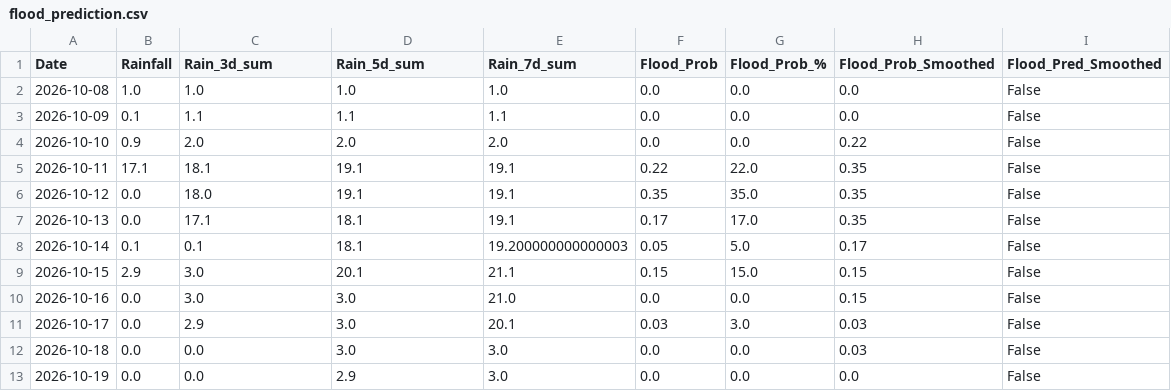
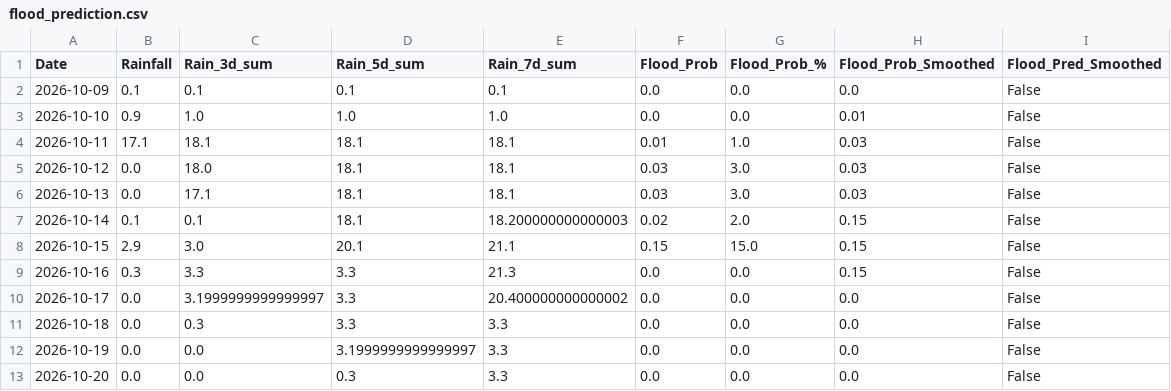
Before and after one commit to kgyb02/Matsya-Flood-detector, a CSV file: backend/csv_generator/flood_prediction.csv, drawn as a sheet.

```diff
--- a/backend/csv_generator/flood_prediction.csv
+++ b/backend/csv_generator/flood_prediction.csv
@@ -1,13 +1,13 @@
 Date,Rainfall,Rain_3d_sum,Rain_5d_sum,Rain_7d_sum,Flood_Prob,Flood_Prob_%,Flood_Prob_Smoothed,Flood_Pred_Smoothed
-2026-10-08,1.0,1.0,1.0,1.0,0.0,0.0,0.0,False
-2026-10-09,0.1,1.1,1.1,1.1,0.0,0.0,0.0,False
-2026-10-10,0.9,2.0,2.0,2.0,0.0,0.0,0.22,False
-2026-10-11,17.1,18.1,19.1,19.1,0.22,22.0,0.35,False
-2026-10-12,0.0,18.0,19.1,19.1,0.35,35.0,0.35,False
-2026-10-13,0.0,17.1,18.1,19.1,0.17,17.0,0.35,False
-2026-10-14,0.1,0.1,18.1,19.200000000000003,0.05,5.0,0.17,False
+2026-10-09,0.1,0.1,0.1,0.1,0.0,0.0,0.0,False
+2026-10-10,0.9,1.0,1.0,1.0,0.0,0.0,0.01,False
+2026-10-11,17.1,18.1,18.1,18.1,0.01,1.0,0.03,False
+2026-10-12,0.0,18.0,18.1,18.1,0.03,3.0,0.03,False
+2026-10-13,0.0,17.1,18.1,18.1,0.03,3.0,0.03,False
+2026-10-14,0.1,0.1,18.1,18.200000000000003,0.02,2.0,0.15,False
 2026-10-15,2.9,3.0,20.1,21.1,0.15,15.0,0.15,False
-2026-10-16,0.0,3.0,3.0,21.0,0.0,0.0,0.15,False
-2026-10-17,0.0,2.9,3.0,20.1,0.03,3.0,0.03,False
-2026-10-18,0.0,0.0,3.0,3.0,0.0,0.0,0.03,False
-2026-10-19,0.0,0.0,2.9,3.0,0.0,0.0,0.0,False
+2026-10-16,0.3,3.3,3.3,21.3,0.0,0.0,0.15,False
+2026-10-17,0.0,3.1999999999999997,3.3,20.400000000000002,0.0,0.0,0.0,False
+2026-10-18,0.0,0.3,3.3,3.3,0.0,0.0,0.0,False
+2026-10-19,0.0,0.0,3.1999999999999997,3.3,0.0,0.0,0.0,False
+2026-10-20,0.0,0.0,0.3,3.3,0.0,0.0,0.0,False
```
Also changed, not shown: backend/flood_detector/flood_forecast.csv, 3 other files.
